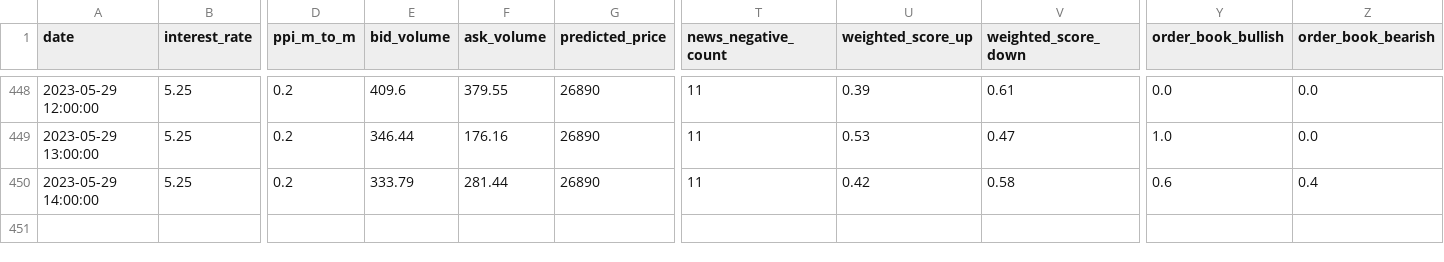
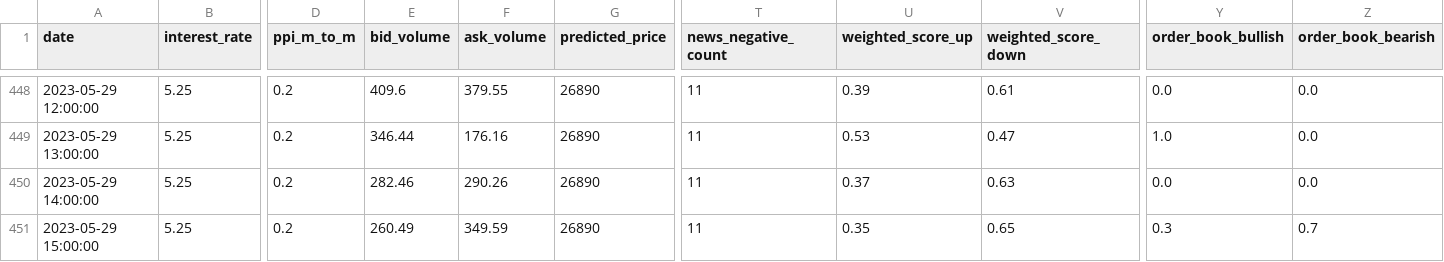
Before and after one commit to williamnordberg/adam_trader, a CSV file: data/database.csv, drawn as a sheet; only a part is shown, gaps mark what is left out; rows hold the shown columns only; the diff names each change by its address in the sheet, - before the commit and + after, or states it on an @@ line.

```diff
--- a/data/database.csv
+++ b/data/database.csv
-E450 (bid_volume): 333.79
+E450 (bid_volume): 282.46
-F450 (ask_volume): 281.44
+F450 (ask_volume): 290.26
-U450 (weighted_score_up): 0.42
+U450 (weighted_score_up): 0.37
-V450 (weighted_score_down): 0.58
+V450 (weighted_score_down): 0.63
-Y450 (order_book_bullish): 0.6
+Y450 (order_book_bullish): 0.0
-Z450 (order_book_bearish): 0.4
+Z450 (order_book_bearish): 0.0
+row 451: 2023-05-29 15:00:00 | 5.25 | 0.2 | 260.49 | 349.59 | 26890 | 11 | 0.35 | 0.65 | 0.3 | 0.7
```
Also changed, not shown: data/latest_info_saved.csv, 4 other files.
